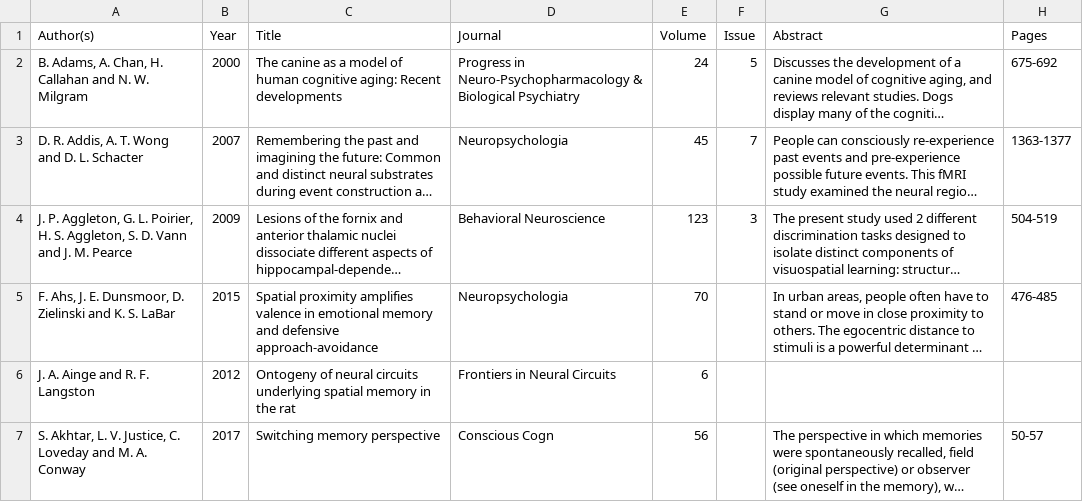
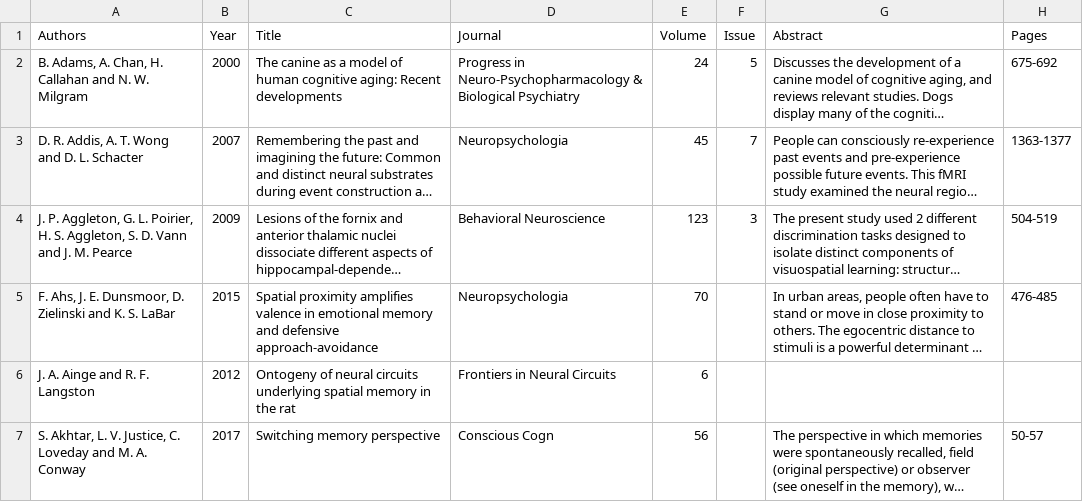
Before and after one commit to L-Marley/VP_Meta-Analysis, a CSV file: Screening/journal_articles.csv, drawn as a sheet; only a part is shown; long unchanged cells end in …; the diff names each change by its address in the sheet, - before the commit and + after, or states it on an @@ line.

Commit message:
Commit including my mistake and attempting to see why the abstract screener wasn't working.
LEd to the generation of an addition effort file, which I've now begun article screening with (190 of 346).

```diff
--- a/Screening/journal_articles.csv
+++ b/Screening/journal_articles.csv
-A1: Author(s)
+A1: Authors
```
Also changed, not shown: 2 other files.
